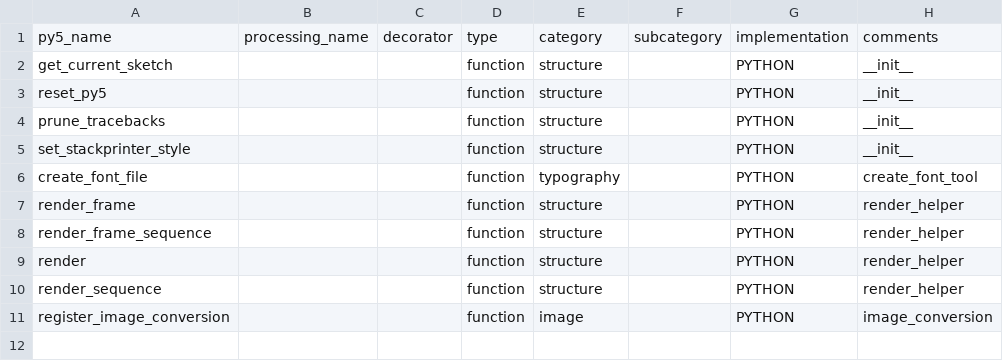
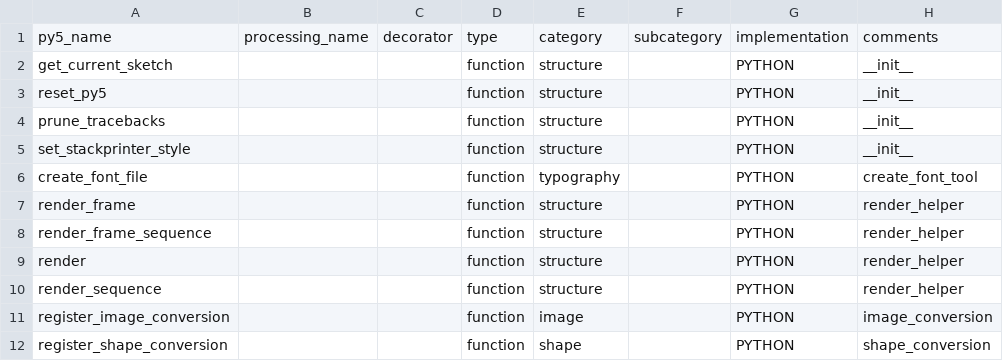
Before and after one commit to py5coding/py5generator, a CSV file: py5_resources/data/py5functions.csv, drawn as a sheet.

Commit message:
add new register shape conversion function

```diff
--- a/py5_resources/data/py5functions.csv
+++ b/py5_resources/data/py5functions.csv
@@ -11 +11,2 @@ render_sequence,,,function,structure,,PYTHON,render_helper
 register_image_conversion,,,function,image,,PYTHON,image_conversion
+register_shape_conversion,,,function,shape,,PYTHON,shape_conversion
```
Also changed, not shown: 1 other file.
